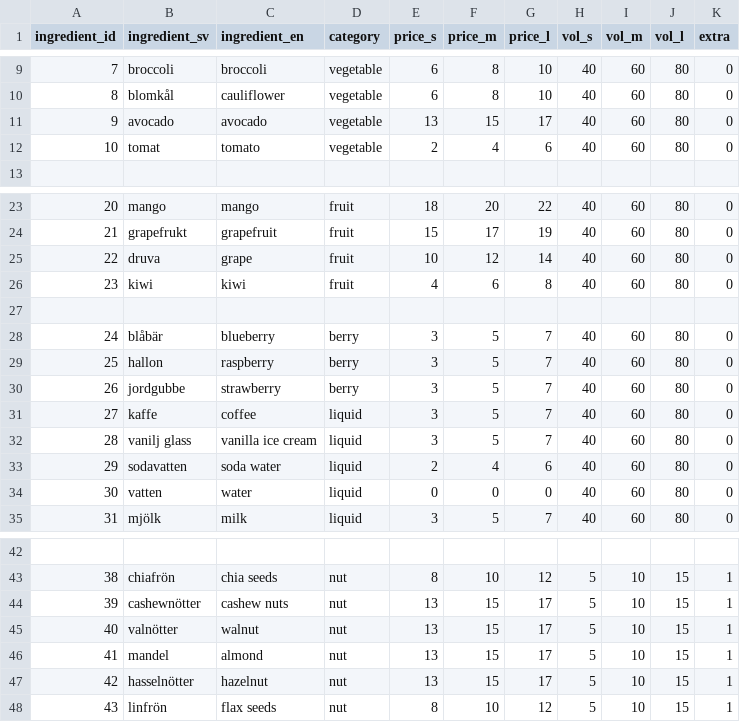
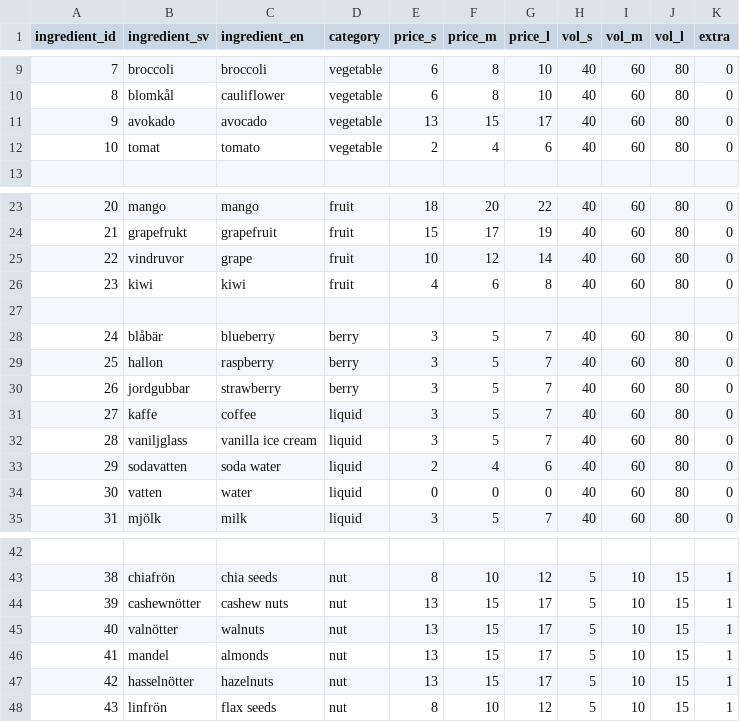
Before and after one commit to kejrun/KALASPINGLORNA, a CSV file: data/ingredients.csv, drawn as a sheet; only a part is shown, gaps mark what is left out.

Commit message:
small changes ingredients

```diff
--- a/data/ingredients.csv
+++ b/data/ingredients.csv
@@ -10,3 +10,3 @@
 8,blomkål,cauliflower,vegetable,6,8,10,40,60,80,0
-9,avocado,avocado,vegetable,13,15,17,40,60,80,0
+9,avokado,avocado,vegetable,13,15,17,40,60,80,0
 10,tomat,tomato,vegetable,2,4,6,40,60,80,0
@@ -24,3 +24,3 @@
 21,grapefrukt,grapefruit,fruit,15,17,19,40,60,80,0
-22,druva,grape,fruit,10,12,14,40,60,80,0
+22,vindruvor,grape,fruit,10,12,14,40,60,80,0
 23,kiwi,kiwi,fruit,4,6,8,40,60,80,0
@@ -29,5 +29,5 @@
 25,hallon,raspberry,berry,3,5,7,40,60,80, 0
-26,jordgubbe,strawberry,berry,3,5,7,40,60,80,0
+26,jordgubbar,strawberry,berry,3,5,7,40,60,80,0
 27,kaffe,coffee,liquid,3,5,7,40,60,80,0
-28,vanilj glass,vanilla ice cream,liquid,3,5,7,40,60,80,0
+28,vaniljglass,vanilla ice cream,liquid,3,5,7,40,60,80,0
 29,sodavatten,soda water,liquid,2,4,6,40,60,80,0
@@ -44,5 +44,5 @@
 39,cashewnötter,cashew nuts,nut,13,15,17,5,10,15,1
-40,valnötter,walnut,nut,13,15,17,5,10,15,1
-41,mandel,almond,nut,13,15,17,5,10,15,1
-42,hasselnötter,hazelnut,nut,13,15,17,5,10,15,1
+40,valnötter,walnuts,nut,13,15,17,5,10,15,1
+41,mandel,almonds,nut,13,15,17,5,10,15,1
+42,hasselnötter,hazelnuts,nut,13,15,17,5,10,15,1
 43,linfrön,flax seeds,nut,8,10,12,5,10,15,1
```
